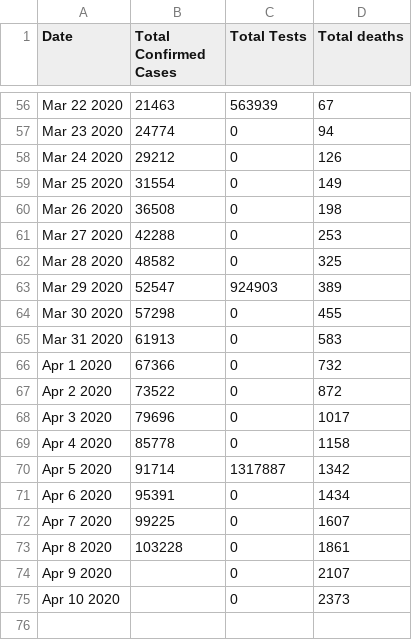
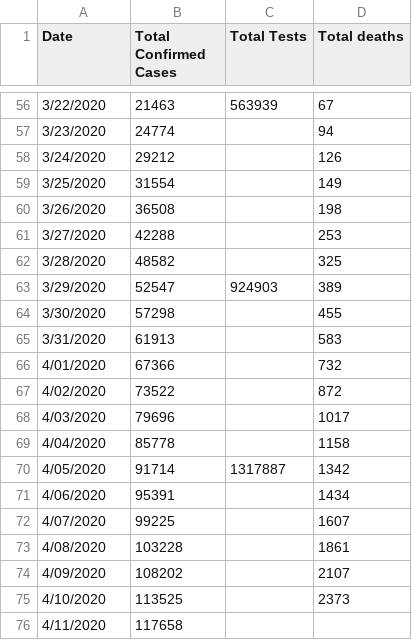
Before and after one commit to ideascol/covid19, a CSV file: data/data_germany.csv, drawn as a sheet; only a part is shown, gaps mark what is left out; removed rows and columns are numbered as before the commit, all else as after; the diff covers the shown part only; the diff names each change by its address in the sheet, - before the commit and + after, or states it on an @@ line.

```diff
--- a/data/data_germany.csv
+++ b/data/data_germany.csv
-A56 (Date): Mar 22 2020
+A56 (Date): 3/22/2020
-A57 (Date): Mar 23 2020
+A57 (Date): 3/23/2020
-C57:C62 (Total Tests): 0
+C57:C62 (Total Tests): (empty)
-A58 (Date): Mar 24 2020
+A58 (Date): 3/24/2020
-A59 (Date): Mar 25 2020
+A59 (Date): 3/25/2020
-A60 (Date): Mar 26 2020
+A60 (Date): 3/26/2020
-A61 (Date): Mar 27 2020
+A61 (Date): 3/27/2020
-A62 (Date): Mar 28 2020
+A62 (Date): 3/28/2020
-A63 (Date): Mar 29 2020
+A63 (Date): 3/29/2020
-A64 (Date): Mar 30 2020
+A64 (Date): 3/30/2020
-C64:C69 (Total Tests): 0
+C64:C69 (Total Tests): (empty)
-A65 (Date): Mar 31 2020
+A65 (Date): 3/31/2020
-A66 (Date): Apr 1 2020
+A66 (Date): 4/01/2020
-A67 (Date): Apr 2 2020
+A67 (Date): 4/02/2020
-A68 (Date): Apr 3 2020
+A68 (Date): 4/03/2020
-A69 (Date): Apr 4 2020
+A69 (Date): 4/04/2020
-A70 (Date): Apr 5 2020
+A70 (Date): 4/05/2020
-A71 (Date): Apr 6 2020
+A71 (Date): 4/06/2020
-C71:C73 (Total Tests): 0
+C71:C73 (Total Tests): (empty)
-A72 (Date): Apr 7 2020
+A72 (Date): 4/07/2020
-A73 (Date): Apr 8 2020
+A73 (Date): 4/08/2020
-row 74: Apr 9 2020 |  | 0 | 2107
-row 75: Apr 10 2020 |  | 0 | 2373
+row 74: 4/09/2020 | 108202 |  | 2107
+row 75: 4/10/2020 | 113525 |  | 2373
+row 76: 4/11/2020 | 117658
```
Also changed, not shown: 1 added row, 1 removed row and 64 edited cells elsewhere in this file.
